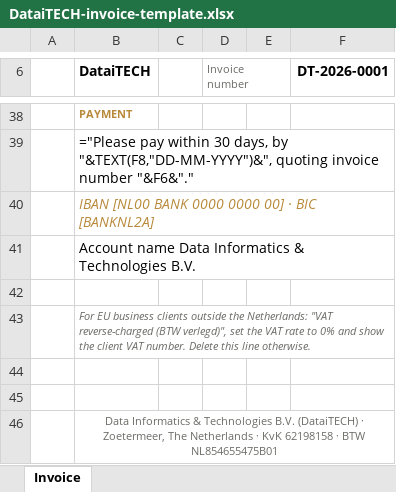
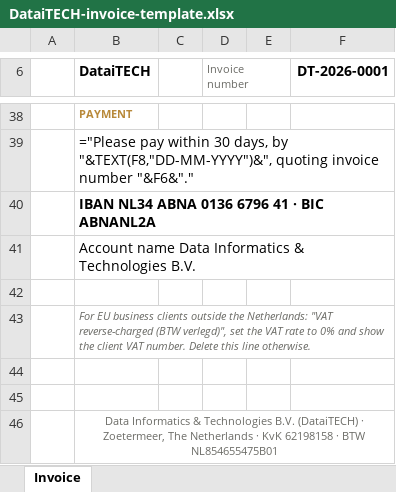
Before and after one commit to FrenckGyamfi/FrenckGyamfi, an Excel workbook: brand-kit/DataiTECH-invoice-template.xlsx, sheet Invoice, drawn as a sheet; only a part is shown, gaps mark what is left out; values as stored, in another font and other column widths than the file's, no borders; formulas without a stored value are shown as written; charts and pictures not drawn; the diff names each change by its address in the sheet, - before the commit and + after, or states it on an @@ line.

```diff
--- a/brand-kit/DataiTECH-invoice-template.xlsx (sheet Invoice)
+++ b/brand-kit/DataiTECH-invoice-template.xlsx (sheet Invoice)
-B40 (DataiTECH): IBAN [NL00 BANK 0000 0000 00] · BIC [BANKNL2A]
+B40 (DataiTECH): IBAN NL34 ABNA 0136 6796 41 · BIC ABNANL2A
@@ B40 bold: off → on, italic: on → off, text colour: #B8893A → black @@
```
Also changed, not shown: 8 other files.
